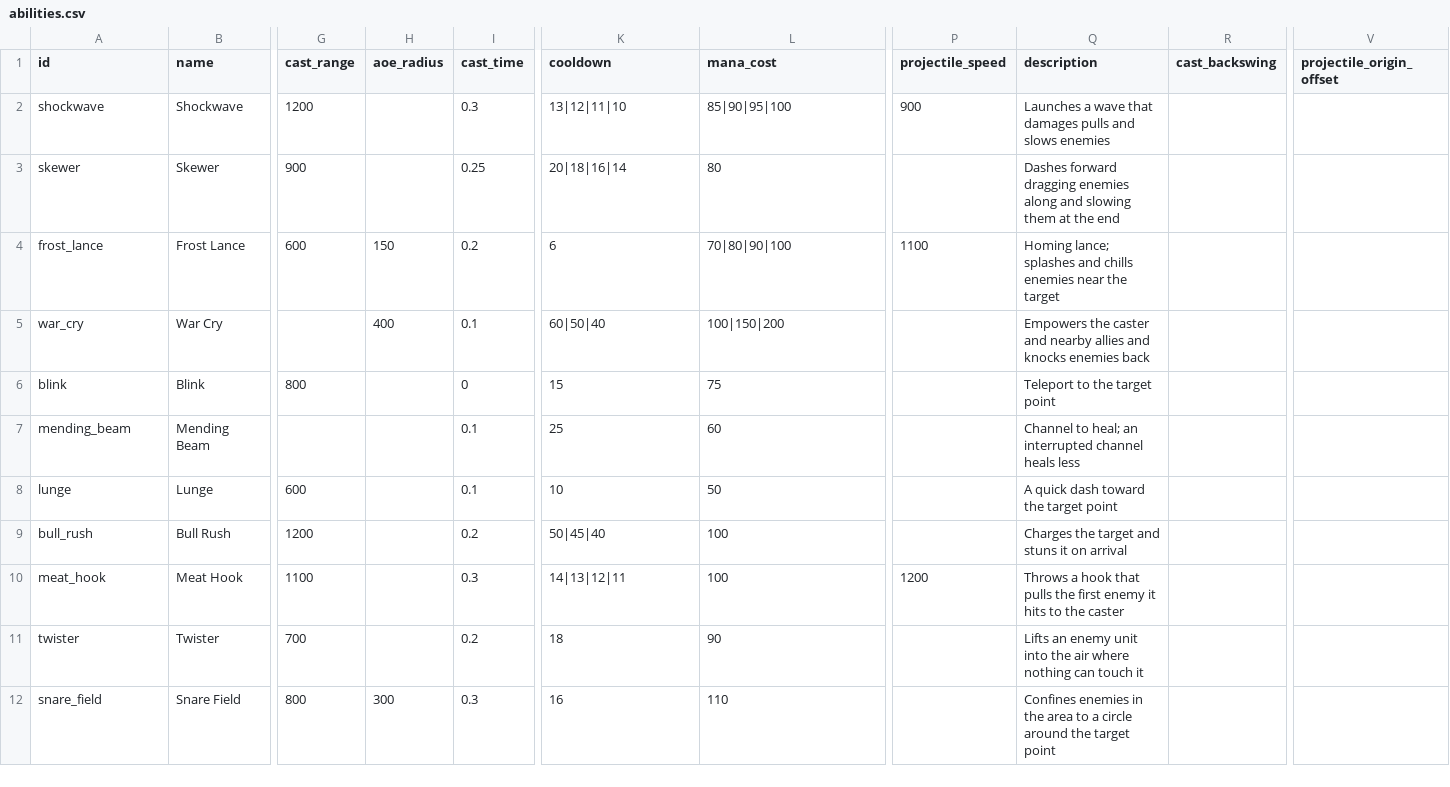
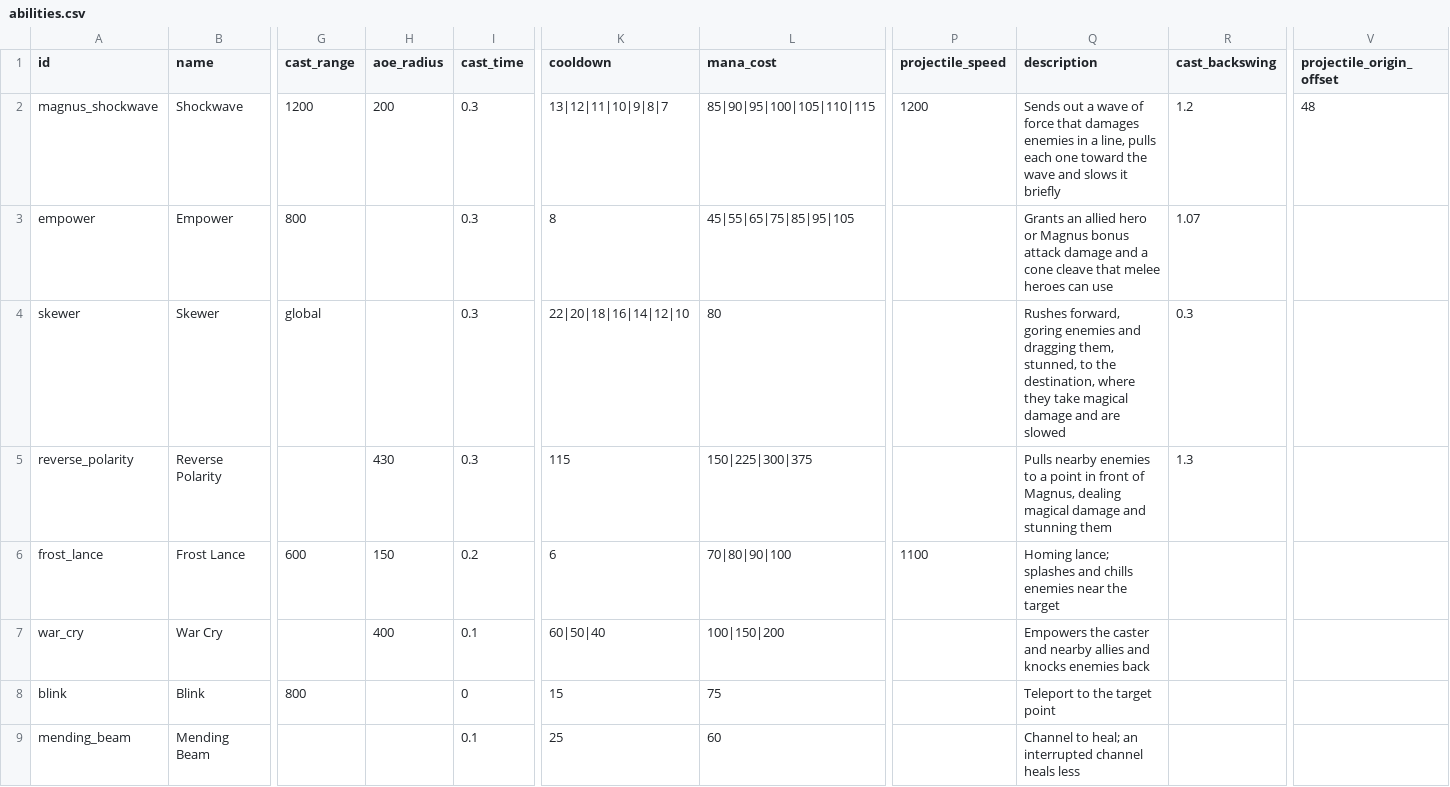
Before and after one commit to ElliotW1999/labyrinth, a CSV file: data/examples/abilities.csv, drawn as a sheet; only a part is shown, gaps mark what is left out; the shorter side is filled out with more unchanged rows; addresses are those after the commit; rows hold the shown columns only; the diff names each change by its address in the sheet, - before the commit and + after, or states it on an @@ line.

```diff
--- a/data/examples/abilities.csv
+++ b/data/examples/abilities.csv
-A2 (id): shockwave
+A2 (id): magnus_shockwave
-H2 (aoe_radius): (empty)
+H2 (aoe_radius): 200
-K2 (cooldown): 13|12|11|10
+K2 (cooldown): 13|12|11|10|9|8|7
-L2 (mana_cost): 85|90|95|100
+L2 (mana_cost): 85|90|95|100|105|110|115
-P2 (projectile_speed): 900
+P2 (projectile_speed): 1200
-Q2 (description): Launches a wave that damages pulls and slows enemies
+Q2 (description): Sends out a wave of force that damages enemies in a line, pulls each one toward the wave and slows it briefly
-R2 (cast_backswing): (empty)
+R2 (cast_backswing): 1.2
-V2 (projectile_origin_offset): (empty)
+V2 (projectile_origin_offset): 48
+row 3: empower | Empower | 800 |  | 0.3 | 8 | 45|55|65|75|85|95|105 |  | Grants an allied hero or Magnus bonus attack damage and a cone cleave that melee heroes can use | 1.07
-G4 (cast_range): 900
+G4 (cast_range): global
-I4 (cast_time): 0.25
+I4 (cast_time): 0.3
-K4 (cooldown): 20|18|16|14
+K4 (cooldown): 22|20|18|16|14|12|10
-Q4 (description): Dashes forward dragging enemies along and slowing them at the end
+Q4 (description): Rushes forward, goring enemies and dragging them, stunned, to the destination, where they take magical damage and are slowed
-R4 (cast_backswing): (empty)
+R4 (cast_backswing): 0.3
+row 5: reverse_polarity | Reverse Polarity |  | 430 | 0.3 | 115 | 150|225|300|375 |  | Pulls nearby enemies to a point in front of Magnus, dealing magical damage and stunning them | 1.3
```
Also changed, not shown: data/abilities.csv, data/ability_effects.csv, 11 other files.
